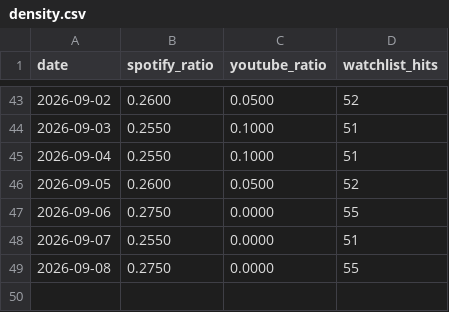
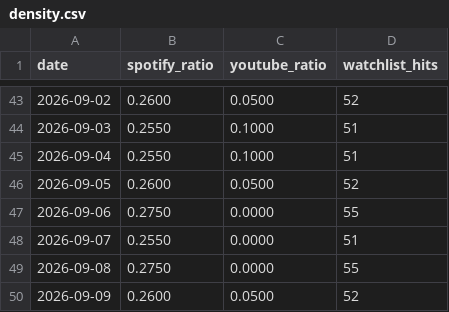
Before and after one commit to kwongyuhyo/plot-scan, a CSV file: data/density.csv, drawn as a sheet; only a part is shown, gaps mark what is left out; the diff names each change by its address in the sheet, - before the commit and + after, or states it on an @@ line.

```diff
--- a/data/density.csv
+++ b/data/density.csv
+row 50: 2026-09-09 | 0.2600 | 0.0500 | 52
```
Also changed, not shown: 10 other files.
